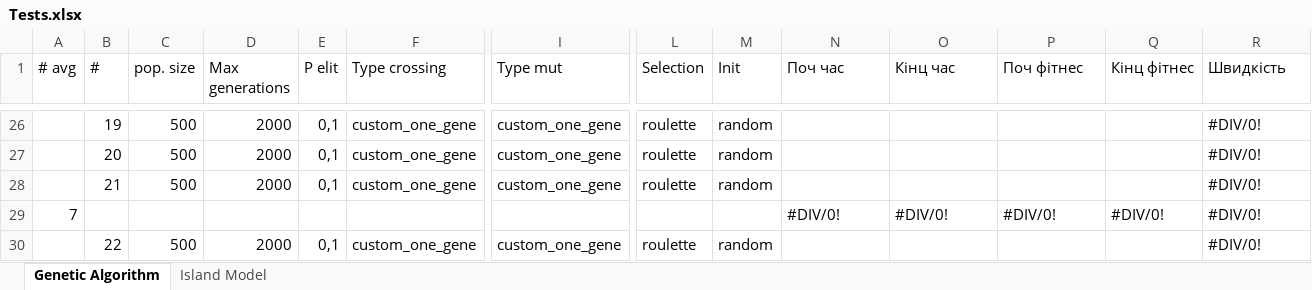
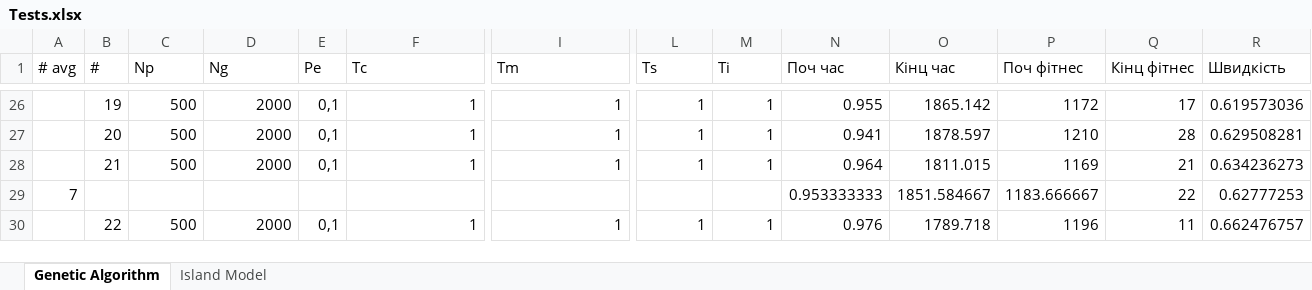
Before and after one commit to kirillmedvedev13/NUZPprojectSchedule, an Excel workbook: resource/Tests.xlsx, sheet Genetic Algorithm, drawn as a sheet; only a part is shown, gaps mark what is left out; values as stored, in another font and other column widths than the file's, no cell formats; removed rows and columns are numbered as before the commit, all else as after; rows hold the shown columns only; the diff covers the shown part only; the diff names each change by its address in the sheet, - before the commit and + after, or states it on an @@ line.

```diff
--- a/resource/Tests.xlsx (sheet Genetic Algorithm)
+++ b/resource/Tests.xlsx (sheet Genetic Algorithm)
-C1: pop. size
+C1: Np
-D1: Max generations
+D1: Ng
-E1: P elit
+E1: Pe
-F1: Type crossing
+F1: Tc
-I1: Type mut
+I1: Tm
-L1: Selection
+L1: Ts
-M1: Init
+M1: Ti
-F26:F28 (Tc): custom_one_gene
+F26:F28 (Tc): 1
-I26:I28 (Tm): custom_one_gene
+I26:I28 (Tm): 1
-L26:L28 (Ts): roulette
+L26:L28 (Ts): 1
-M26:M28 (Ti): random
+M26:M28 (Ti): 1
-N26 (Поч час): (empty)
+N26 (Поч час): 0.955
-O26 (Кінц час): (empty)
+O26 (Кінц час): 1865.142
-P26 (Поч фітнес): (empty)
+P26 (Поч фітнес): 1172
-Q26 (Кінц фітнес): (empty)
+Q26 (Кінц фітнес): 17
-R26 (Швидкість): #DIV/0!
+R26 (Швидкість): 0.619573036
-N27 (Поч час): (empty)
+N27 (Поч час): 0.941
-O27 (Кінц час): (empty)
+O27 (Кінц час): 1878.597
-P27 (Поч фітнес): (empty)
+P27 (Поч фітнес): 1210
-Q27 (Кінц фітнес): (empty)
+Q27 (Кінц фітнес): 28
-R27 (Швидкість): #DIV/0!
+R27 (Швидкість): 0.629508281
-N28 (Поч час): (empty)
+N28 (Поч час): 0.964
-O28 (Кінц час): (empty)
+O28 (Кінц час): 1811.015
-P28 (Поч фітнес): (empty)
+P28 (Поч фітнес): 1169
-Q28 (Кінц фітнес): (empty)
+Q28 (Кінц фітнес): 21
-R28 (Швидкість): #DIV/0!
+R28 (Швидкість): 0.634236273
-row 29: 7 |  |  |  |  |  |  |  |  | #DIV/0! | #DIV/0! | #DIV/0! | #DIV/0! | #DIV/0!
+row 29: 7 |  |  |  |  |  |  |  |  | 0.953333333 | 1851.584667 | 1183.666667 | 22 | 0.62777253
-F30 (Tc): custom_one_gene
+F30 (Tc): 1
-I30 (Tm): custom_one_gene
+I30 (Tm): 1
-L30 (Ts): roulette
+L30 (Ts): 1
-M30 (Ti): random
+M30 (Ti): 1
-N30 (Поч час): (empty)
+N30 (Поч час): 0.976
-O30 (Кінц час): (empty)
+O30 (Кінц час): 1789.718
-P30 (Поч фітнес): (empty)
+P30 (Поч фітнес): 1196
-Q30 (Кінц фітнес): (empty)
+Q30 (Кінц фітнес): 11
-R30 (Швидкість): #DIV/0!
+R30 (Швидкість): 0.662476757
```
Also changed, not shown: 20 added rows, 20 removed rows and 535 edited cells elsewhere in this sheet, cell formats, 35 other files.
